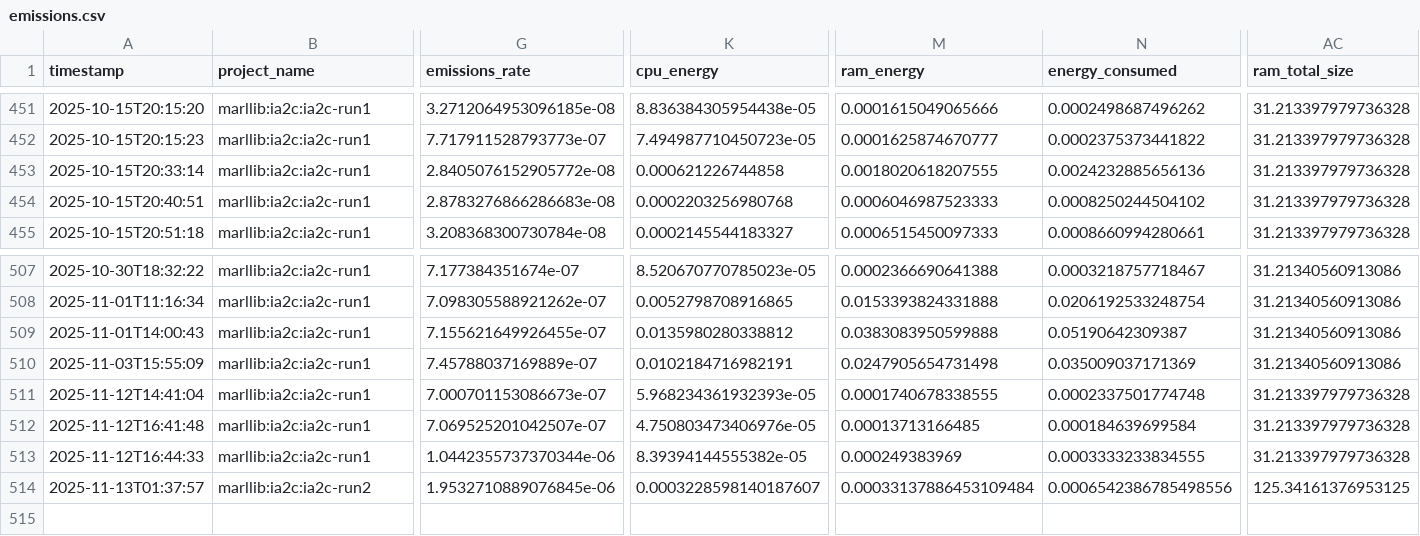
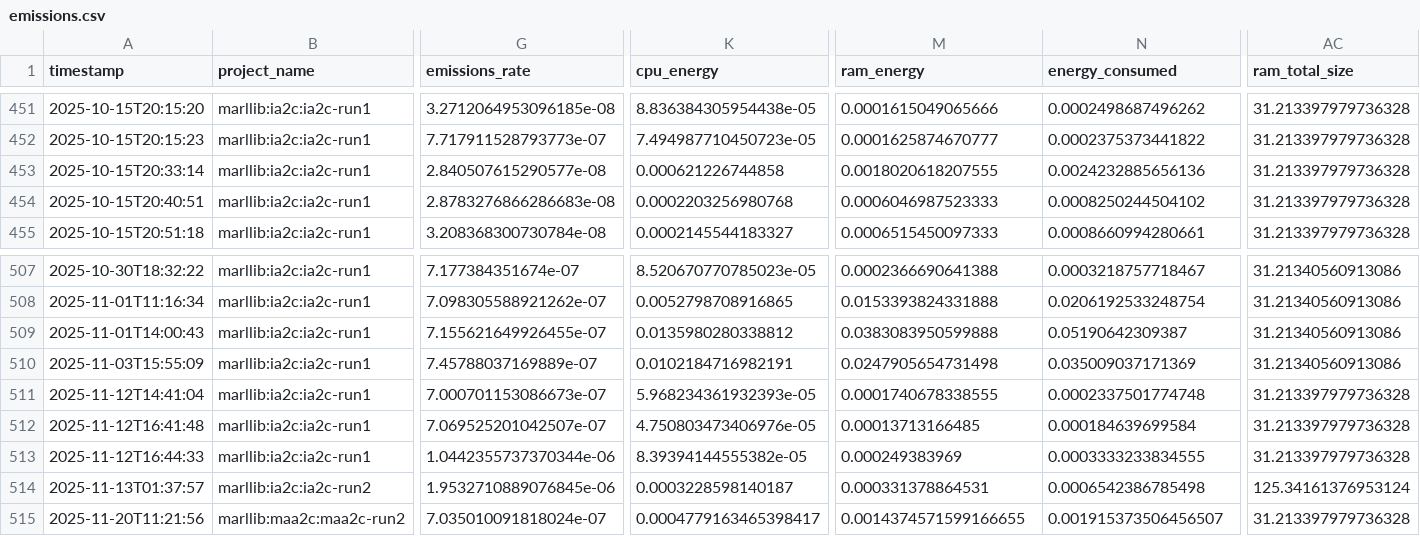
Before and after one commit to LabIA-UFBA/BusEnv, a CSV file: codecarbon/emissions.csv, drawn as a sheet; only a part is shown, gaps mark what is left out; rows hold the shown columns only; the diff names each change by its address in the sheet, - before the commit and + after, or states it on an @@ line.

```diff
--- a/codecarbon/emissions.csv
+++ b/codecarbon/emissions.csv
-G453 (emissions_rate): 2.8405076152905772e-08
+G453 (emissions_rate): 2.840507615290577e-08
-K514 (cpu_energy): 0.0003228598140187607
+K514 (cpu_energy): 0.0003228598140187
-M514 (ram_energy): 0.00033137886453109484
+M514 (ram_energy): 0.000331378864531
-N514 (energy_consumed): 0.0006542386785498556
+N514 (energy_consumed): 0.0006542386785498
-AC514 (ram_total_size): 125.34161376953125
+AC514 (ram_total_size): 125.34161376953124
+row 515: 2025-11-20T11:21:56 | marllib:maa2c:maa2c-run2 | 7.035010091818024e-07 | 0.0004779163465398417 | 0.0014374571599166655 | 0.001915373506456507 | 31.213397979736328
```
Also changed, not shown: 2 other files.
